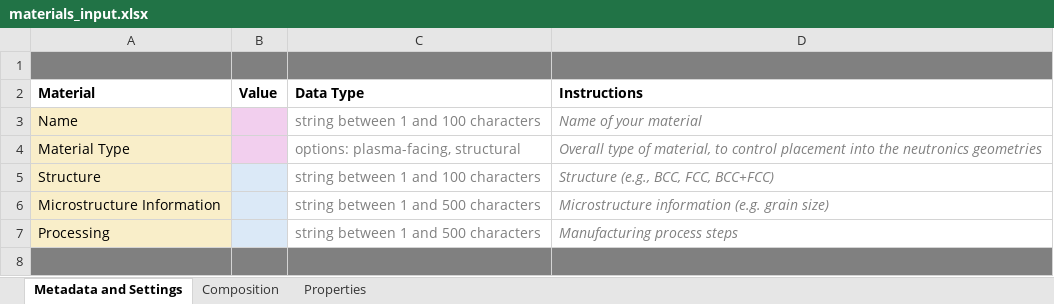
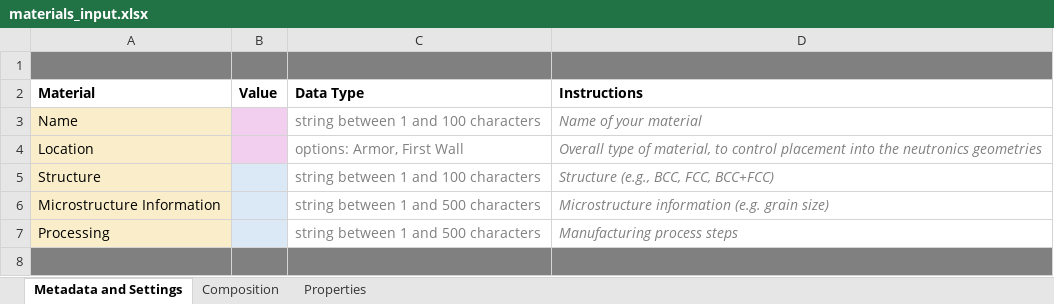
Before and after one commit to radiasoft/sirepo, an Excel workbook: sirepo/package_data/template/cortex/lib/materials_input.xlsx, sheet Metadata and Settings, drawn as a sheet; only a part is shown; values as stored, in another font and other column widths than the file's, no borders; removed rows and columns are numbered as before the commit, all else as after; the diff names each change by its address in the sheet, - before the commit and + after, or states it on an @@ line.

```diff
--- a/sirepo/package_data/template/cortex/lib/materials_input.xlsx (sheet Metadata and Settings)
+++ b/sirepo/package_data/template/cortex/lib/materials_input.xlsx (sheet Metadata and Settings)
-row 4: Material Type |  | options: plasma-facing, structural | Overall type of material, to control placement into the neutronics geometries
+row 4: Location |  | options: Armor, First Wall | Overall type of material, to control placement into the neutronics geometries
```
Also changed, not shown: sirepo/package_data/template/cortex/lib/materials_multi_input.xlsx, 32 other files.
